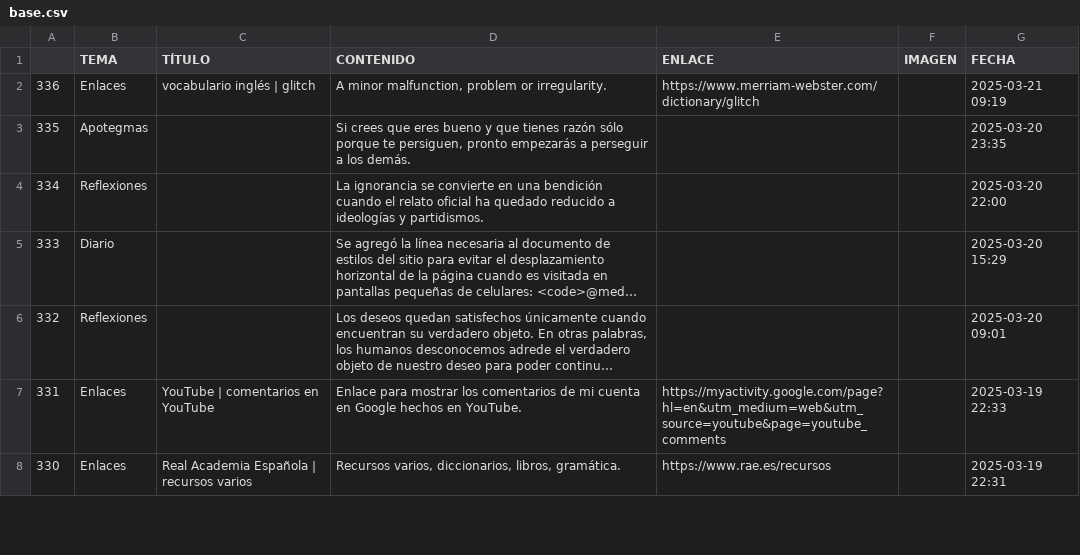
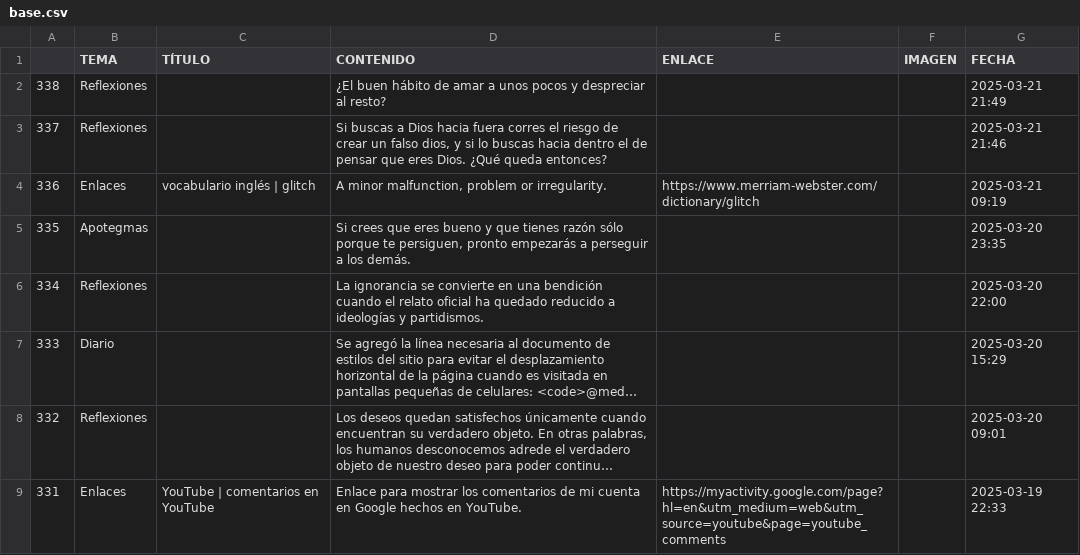
Before and after one commit to jucardus/jucardus.github.io, a CSV file: base.csv, drawn as a sheet; only a part is shown; the shorter side is filled out with more unchanged rows; long unchanged cells end in …; the diff names each change by its address in the sheet, - before the commit and + after, or states it on an @@ line.

Commit message:
Last Sync: 2025-03-22 02:52:31 (Mobile)

```diff
--- a/base.csv
+++ b/base.csv
+row 2: 338 | Reflexiones |  | ¿El buen hábito de amar a unos pocos y despreciar al resto? |  |  | 2025-03-21 21:49
+row 3: 337 | Reflexiones |  | Si buscas a Dios hacia fuera corres el riesgo de crear un falso dios, y si lo buscas hacia dentro el de pensar que eres Dios. ¿Qué queda entonces? |  |  | 2025-03-21 21:46
```
